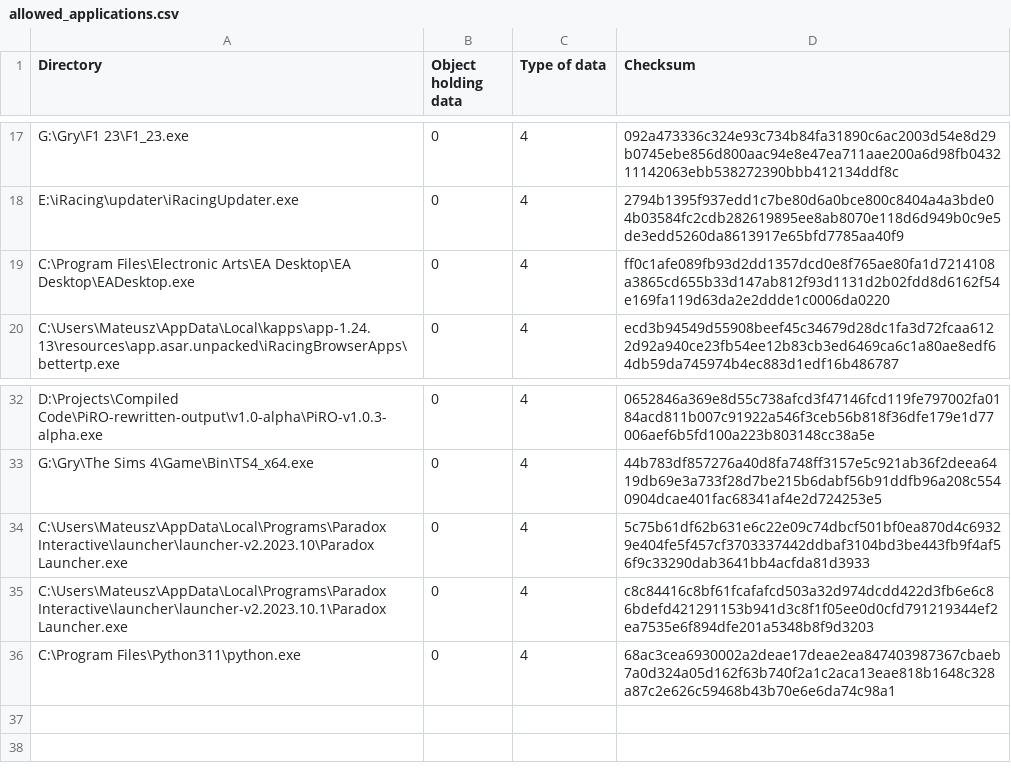
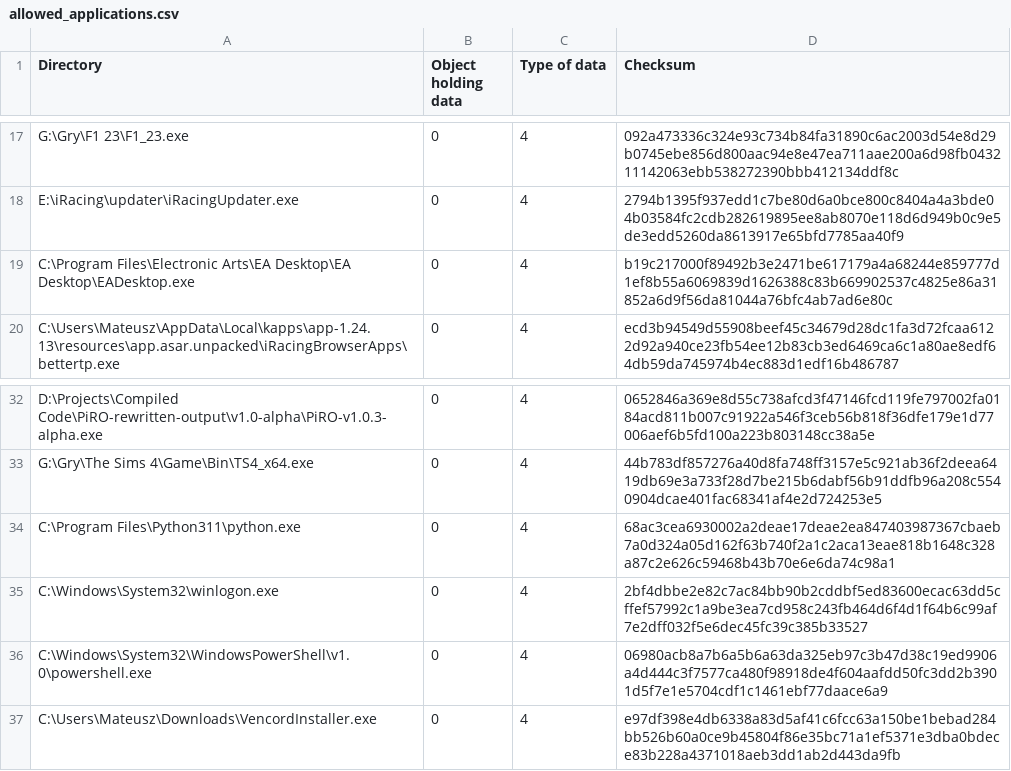
Before and after one commit to NecronicalPug/Windows-Defender-CFA-Extensions, a CSV file: allowed_applications.csv, drawn as a sheet; only a part is shown, gaps mark what is left out.

```diff
--- a/allowed_applications.csv
+++ b/allowed_applications.csv
@@ -18,3 +18,3 @@ G:\Gry\F1 23\F1_23.exe,0,4,092a473336c324e93c734b84fa31890c6ac2003d54e8d29b0745e
 E:\iRacing\updater\iRacingUpdater.exe,0,4,2794b1395f937edd1c7be80d6a0bce800c8404a4a3bde04b03584fc2cdb282619895ee8ab8070e118d6d949b0c9e5de3edd5260da8613917e65bfd7785aa40f9
-C:\Program Files\Electronic Arts\EA Desktop\EA Desktop\EADesktop.exe,0,4,ff0c1afe089fb93d2dd1357dcd0e8f765ae80fa1d7214108a3865cd655b33d147ab812f93d1131d2b02fdd8d6162f54e169fa119d63da2e2ddde1c0006da0220
+C:\Program Files\Electronic Arts\EA Desktop\EA Desktop\EADesktop.exe,0,4,b19c217000f89492b3e2471be617179a4a68244e859777d1ef8b55a6069839d1626388c83b669902537c4825e86a31852a6d9f56da81044a76bfc4ab7ad6e80c
 C:\Users\Mateusz\AppData\Local\kapps\app-1.24.13\resources\app.asar.unpacked\iRacingBrowserApps\bettertp.exe,0,4,ecd3b94549d55908beef45c34679d28dc1fa3d72fcaa6122d92a940ce23fb54ee12b83cb3ed6469ca6c1a80ae8edf64db59da745974b4ec883d1edf16b486787
@@ -33,4 +33,5 @@ D:\Projects\Compiled Code\PiRO-rewritten-output\v1.0-alpha\PiRO-v1.0.3-alpha.exe
 G:\Gry\The Sims 4\Game\Bin\TS4_x64.exe,0,4,44b783df857276a40d8fa748ff3157e5c921ab36f2deea6419db69e3a733f28d7be215b6dabf56b91ddfb96a208c5540904dcae401fac68341af4e2d724253e5
-C:\Users\Mateusz\AppData\Local\Programs\Paradox Interactive\launcher\launcher-v2.2023.10\Paradox Launcher.exe,0,4,5c75b61df62b631e6c22e09c74dbcf501bf0ea870d4c69329e404fe5f457cf3703337442ddbaf3104bd3be443fb9f4af56f9c33290dab3641bb4acfda81d3933
-C:\Users\Mateusz\AppData\Local\Programs\Paradox Interactive\launcher\launcher-v2.2023.10.1\Paradox Launcher.exe,0,4,c8c84416c8bf61fcafafcd503a32d974dcdd422d3fb6e6c86bdefd421291153b941d3c8f1f05ee0d0cfd791219344ef2ea7535e6f894dfe201a5348b8f9d3203
 C:\Program Files\Python311\python.exe,0,4,68ac3cea6930002a2deae17deae2ea847403987367cbaeb7a0d324a05d162f63b740f2a1c2aca13eae818b1648c328a87c2e626c59468b43b70e6e6da74c98a1
+C:\Windows\System32\winlogon.exe,0,4,2bf4dbbe2e82c7ac84bb90b2cddbf5ed83600ecac63dd5cffef57992c1a9be3ea7cd958c243fb464d6f4d1f64b6c99af7e2dff032f5e6dec45fc39c385b33527
+C:\Windows\System32\WindowsPowerShell\v1.0\powershell.exe,0,4,06980acb8a7b6a5b6a63da325eb97c3b47d38c19ed9906a4d444c3f7577ca480f98918de4f604aafdd50fc3dd2b3901d5f7e1e5704cdf1c1461ebf77daace6a9
+C:\Users\Mateusz\Downloads\VencordInstaller.exe,0,4,e97df398e4db6338a83d5af41c6fcc63a150be1bebad284bb526b60a0ce9b45804f86e35bc71a1ef5371e3dba0bdece83b228a4371018aeb3dd1ab2d443da9fb
```
Also changed, not shown: 1 other file.
